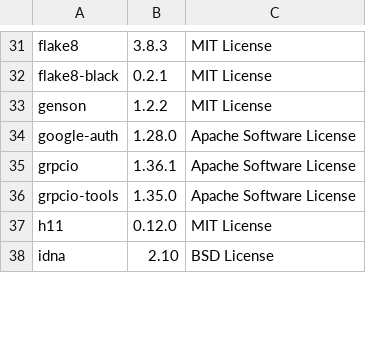
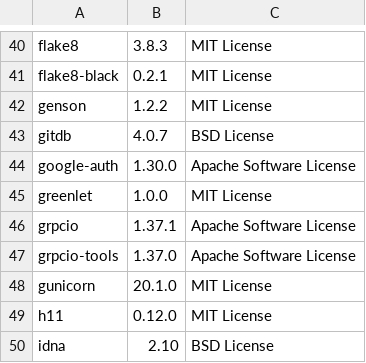
Before and after one commit to SeldonIO/MLServer, a CSV file: licenses/license_info.csv, drawn as a sheet; only a part is shown, gaps mark what is left out; the diff covers the shown part only.

Commit message:
Re-generate licenses

```diff
--- a/licenses/license_info.csv
+++ b/licenses/license_info.csv
@@ -33,5 +42,8 @@
 "genson","1.2.2","MIT License"
-"google-auth","1.28.0","Apache Software License"
-"grpcio","1.36.1","Apache Software License"
-"grpcio-tools","1.35.0","Apache Software License"
+"gitdb","4.0.7","BSD License"
+"google-auth","1.30.0","Apache Software License"
+"greenlet","1.0.0","MIT License"
+"grpcio","1.37.1","Apache Software License"
+"grpcio-tools","1.37.0","Apache Software License"
+"gunicorn","20.1.0","MIT License"
 "h11","0.12.0","MIT License"
```
Also changed, not shown: 19 added rows and 24 edited cells elsewhere in this file, licenses/license_info.no_versions.csv, 1 other file.
